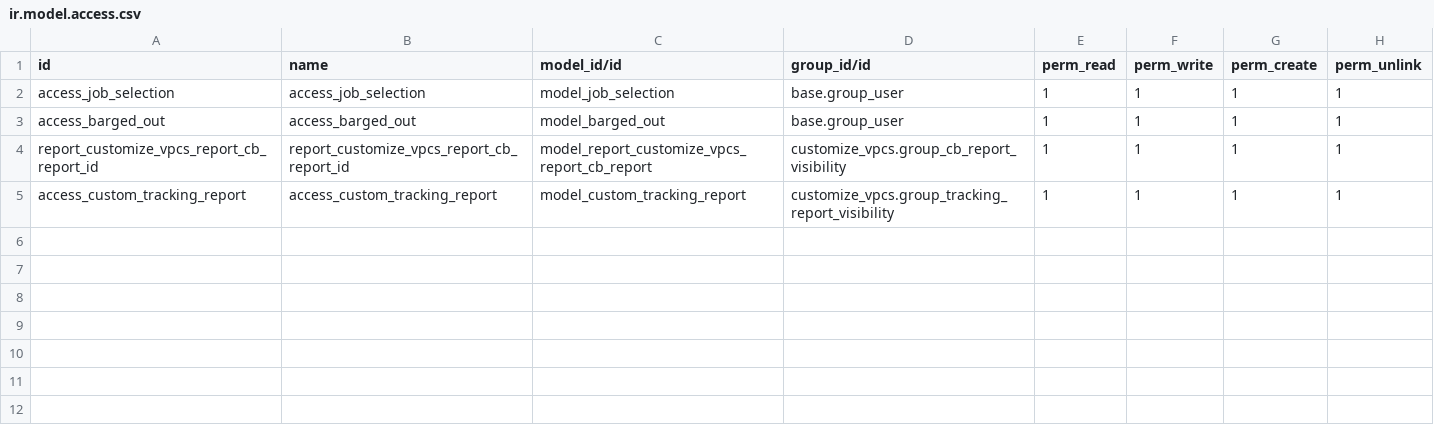
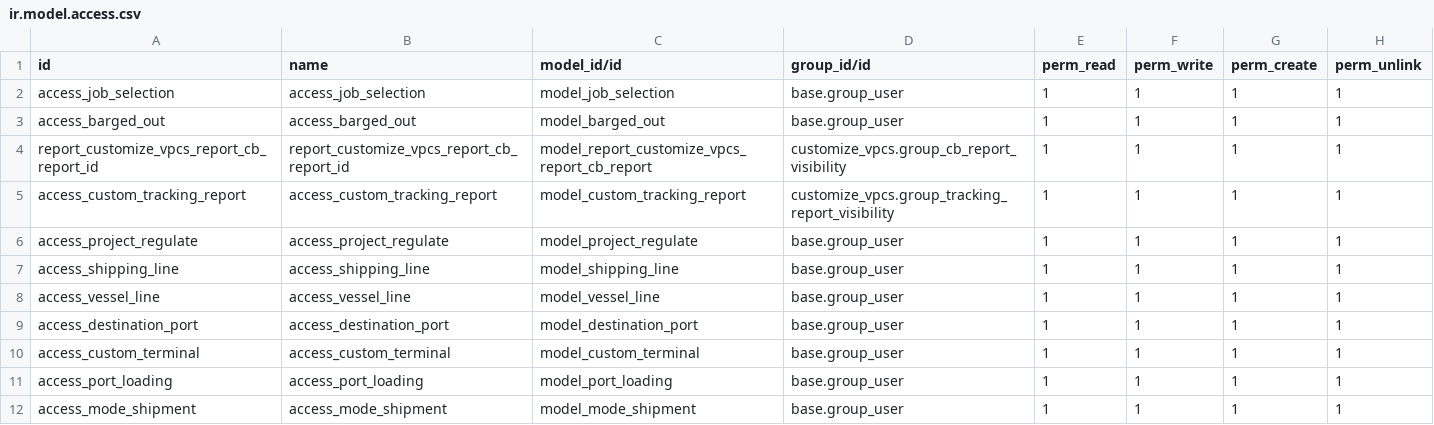
Before and after one commit to MattobellNg/libracycle, a CSV file: customize_vpcs/security/ir.model.access.csv, drawn as a sheet.

Commit message:
[ADD][FIX] customize_vpcs: added new fields which customer posted to be add.

```diff
--- a/customize_vpcs/security/ir.model.access.csv
+++ b/customize_vpcs/security/ir.model.access.csv
@@ -5 +5,8 @@ report_customize_vpcs_report_cb_report_id,report_customize_vpcs_report_cb_report
 access_custom_tracking_report,access_custom_tracking_report,model_custom_tracking_report,customize_vpcs.group_tracking_report_visibility,1,1,1,1
+access_project_regulate,access_project_regulate,model_project_regulate,base.group_user,1,1,1,1
+access_shipping_line,access_shipping_line,model_shipping_line,base.group_user,1,1,1,1
+access_vessel_line,access_vessel_line,model_vessel_line,base.group_user,1,1,1,1
+access_destination_port,access_destination_port,model_destination_port,base.group_user,1,1,1,1
+access_custom_terminal,access_custom_terminal,model_custom_terminal,base.group_user,1,1,1,1
+access_port_loading,access_port_loading,model_port_loading,base.group_user,1,1,1,1
+access_mode_shipment,access_mode_shipment,model_mode_shipment,base.group_user,1,1,1,1
```
Also changed, not shown: 4 other files.
